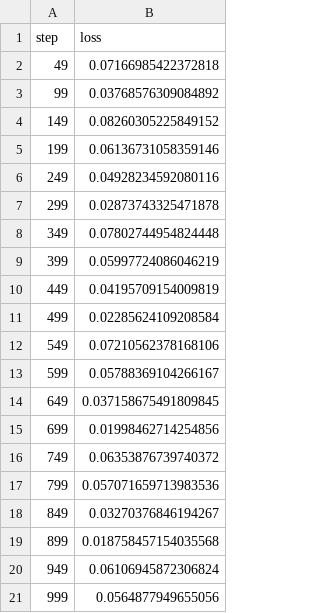
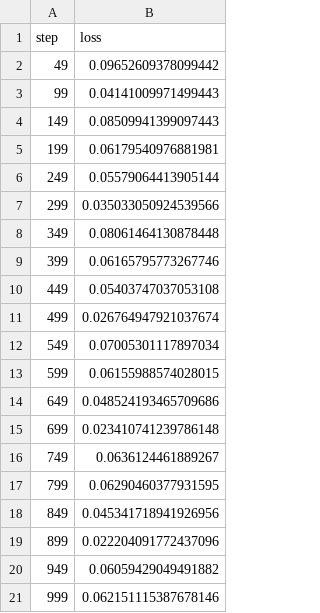
Before and after one commit to iterative/dvclive-exp-tracking, a TSV file: dvclive/plots/metrics/train/loss.tsv, drawn as a sheet.

```diff
--- a/dvclive/plots/metrics/train/loss.tsv
+++ b/dvclive/plots/metrics/train/loss.tsv
@@ -1,21 +1,21 @@
 step	loss
-49	0.07166985422372818
-99	0.03768576309084892
-149	0.08260305225849152
-199	0.06136731058359146
-249	0.04928234592080116
-299	0.02873743325471878
-349	0.07802744954824448
-399	0.05997724086046219
-449	0.04195709154009819
-499	0.02285624109208584
-549	0.07210562378168106
-599	0.05788369104266167
-649	0.037158675491809845
-699	0.01998462714254856
-749	0.06353876739740372
-799	0.057071659713983536
-849	0.03270376846194267
-899	0.018758457154035568
-949	0.06106945872306824
-999	0.0564877949655056
+49	0.09652609378099442
+99	0.04141009971499443
+149	0.08509941399097443
+199	0.06179540976881981
+249	0.05579064413905144
+299	0.035033050924539566
+349	0.08061464130878448
+399	0.06165795773267746
+449	0.05403747037053108
+499	0.026764947921037674
+549	0.07005301117897034
+599	0.06155988574028015
+649	0.048524193465709686
+699	0.023410741239786148
+749	0.0636124461889267
+799	0.06290460377931595
+849	0.045341718941926956
+899	0.022204091772437096
+949	0.06059429049491882
+999	0.062151115387678146
```
Also changed, not shown: 10 other files.
